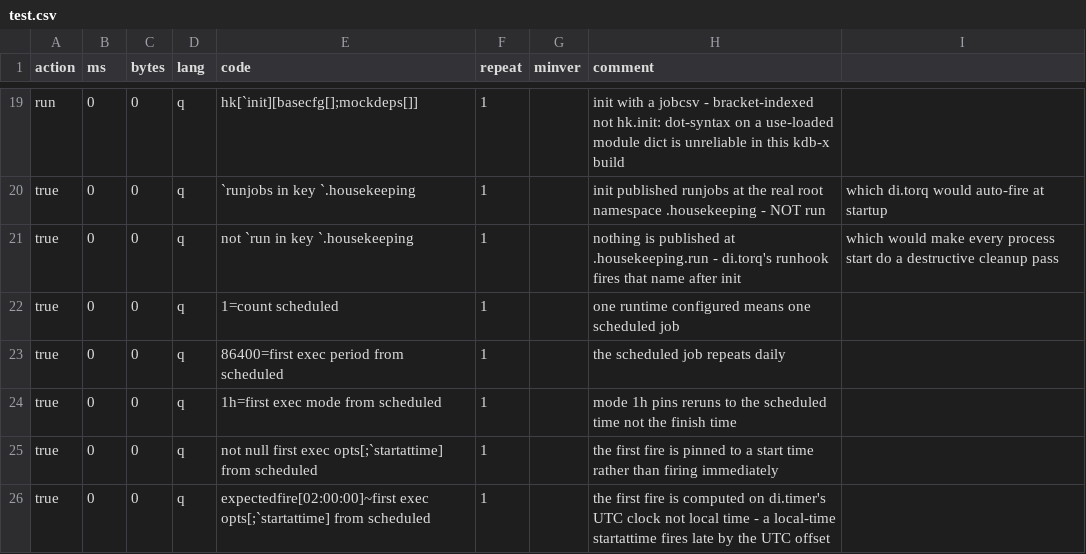
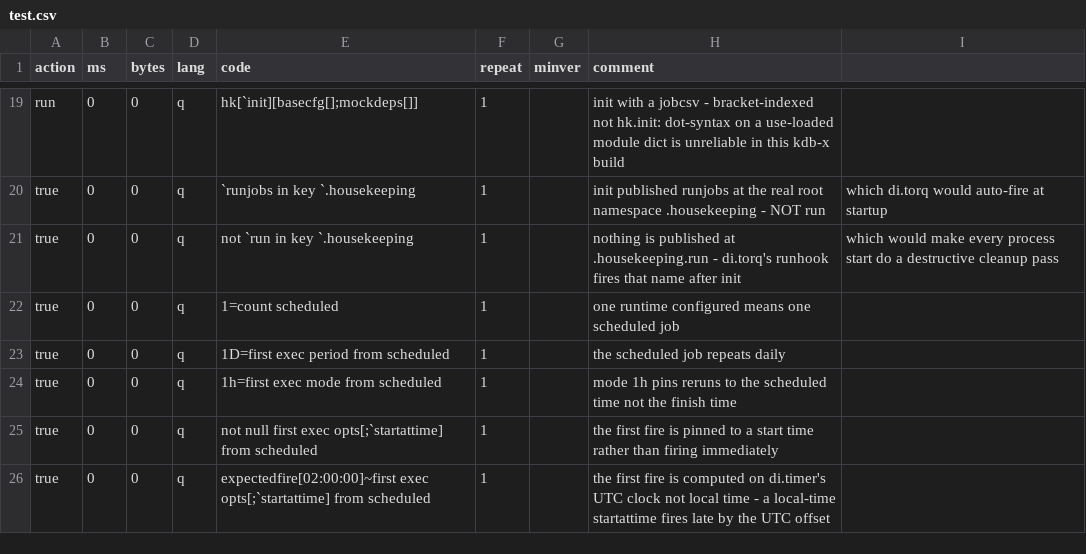
Before and after one commit to DataIntellectTech/kdbx-modules, a CSV file: di/torq/proc/housekeeping/test.csv, drawn as a sheet; only a part is shown, gaps mark what is left out.

```diff
--- a/di/torq/proc/housekeeping/test.csv
+++ b/di/torq/proc/housekeeping/test.csv
@@ -22,3 +22,3 @@ true,0,0,q,not `run in key `.housekeeping,1,,nothing is published at .housekeepi
 true,0,0,q,1=count scheduled,1,,one runtime configured means one scheduled job
-true,0,0,q,86400=first exec period from scheduled,1,,the scheduled job repeats daily
+true,0,0,q,1D=first exec period from scheduled,1,,the scheduled job repeats daily
 true,0,0,q,1h=first exec mode from scheduled,1,,mode 1h pins reruns to the scheduled time not the finish time
```
Also changed, not shown: di/subscriptions/test.csv, di/timer/test.csv, 24 other files.
